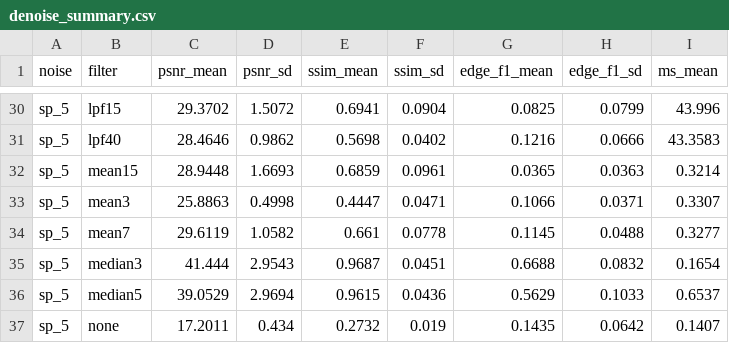
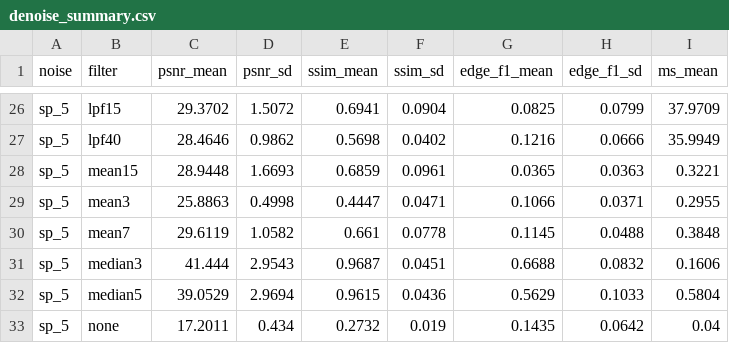
Before and after one commit to Nathan-Malheiros/LaringoPDI, a CSV file: results/tables/denoise_summary.csv, drawn as a sheet; only a part is shown, gaps mark what is left out; addresses are those after the commit; the diff covers the shown part only; the diff names each change by its address in the sheet, - before the commit and + after, or states it on an @@ line.

```diff
--- a/results/tables/denoise_summary.csv
+++ b/results/tables/denoise_summary.csv
-I26 (ms_mean): 43.996
+I26 (ms_mean): 37.9709
-I27 (ms_mean): 43.3583
+I27 (ms_mean): 35.9949
-I28 (ms_mean): 0.3214
+I28 (ms_mean): 0.3221
-I29 (ms_mean): 0.3307
+I29 (ms_mean): 0.2955
-I30 (ms_mean): 0.3277
+I30 (ms_mean): 0.3848
-I31 (ms_mean): 0.1654
+I31 (ms_mean): 0.1606
-I32 (ms_mean): 0.6537
+I32 (ms_mean): 0.5804
-I33 (ms_mean): 0.1407
+I33 (ms_mean): 0.04
```
Also changed, not shown: 4 removed rows and 24 edited cells elsewhere in this file, 12 other files.
